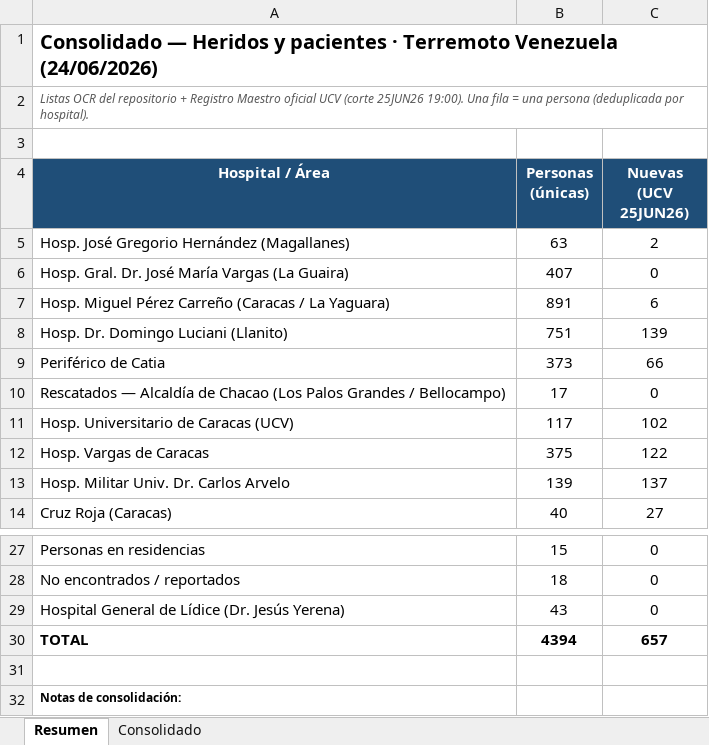
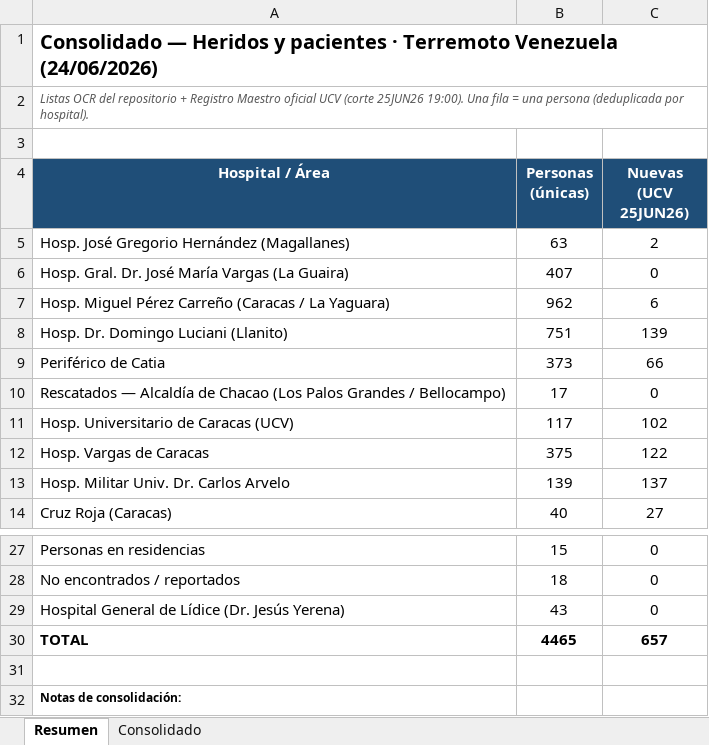
Before and after one commit to ecrespo/OCR-data_Terremoto_Venezuela_24062026, an Excel workbook: consolidado.xlsx, sheet Resumen, drawn as a sheet; only a part is shown, gaps mark what is left out; values as stored, in another font and other column widths than the file's, no borders; the diff names each change by its address in the sheet, - before the commit and + after, or states it on an @@ line.

```diff
--- a/consolidado.xlsx (sheet Resumen)
+++ b/consolidado.xlsx (sheet Resumen)
-B7 (Personas (únicas)): 891
+B7 (Personas (únicas)): 962
-B30 (Personas (únicas)): 4394
+B30 (Personas (únicas)): 4465
```
Also changed, not shown: sheet Consolidado, 6 other files.
